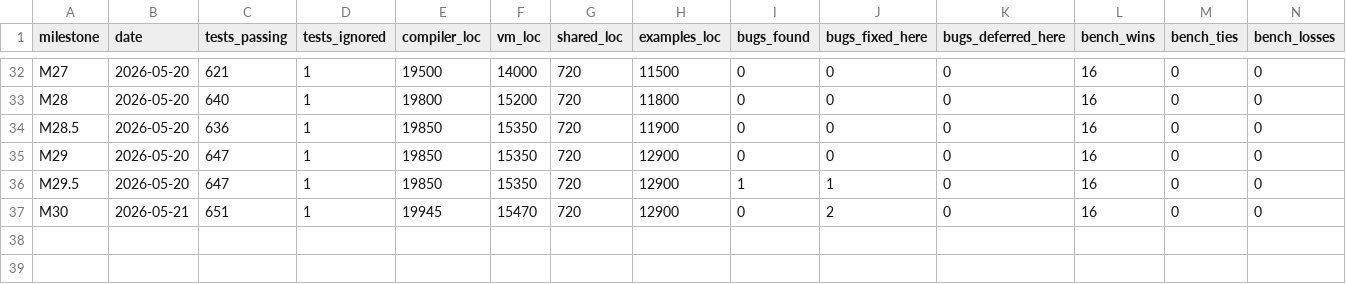
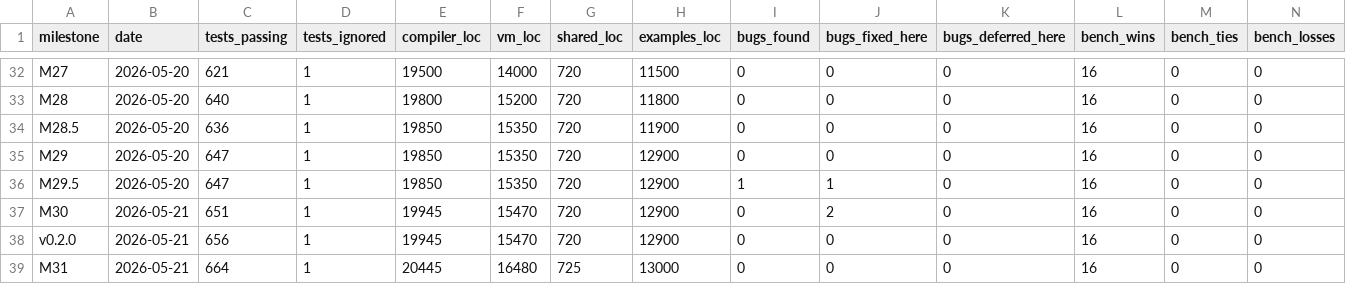
Before and after one commit to amitgangrade/StrictPy, a CSV file: docs/thesis/stats/per_milestone.csv, drawn as a sheet; only a part is shown, gaps mark what is left out; rows hold the shown columns only; the diff names each change by its address in the sheet, - before the commit and + after, or states it on an @@ line.

Commit message:
docs(thesis): M31 archive — generic classes, v0.2.0 tag row, M32 async event loop next

```diff
--- a/docs/thesis/stats/per_milestone.csv
+++ b/docs/thesis/stats/per_milestone.csv
+row 38: v0.2.0 | 2026-05-21 | 656 | 1 | 19945 | 15470 | 720 | 12900 | 0 | 0 | 0 | 16 | 0 | 0
+row 39: M31 | 2026-05-21 | 664 | 1 | 20445 | 16480 | 725 | 13000 | 0 | 0 | 0 | 16 | 0 | 0
```
Also changed, not shown: 3 other files.
